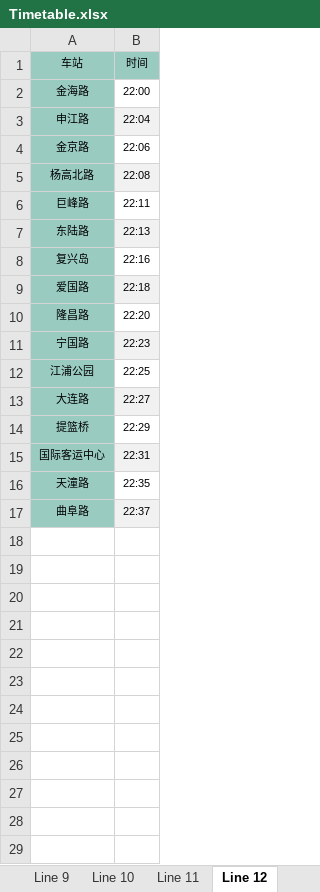
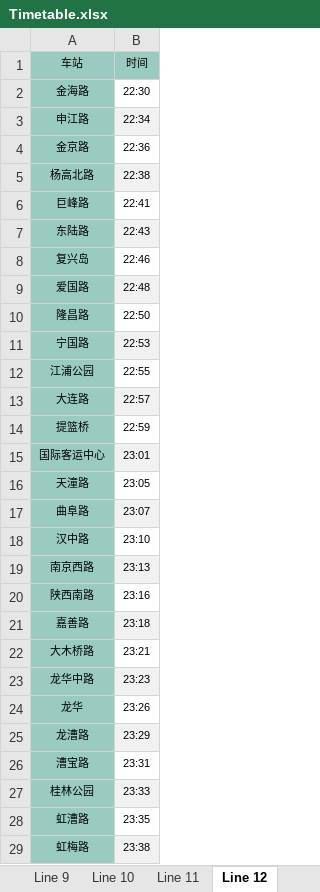
Before and after one commit to labyrinth-ssr/data_structures, an Excel workbook: pj2/Timetable.xlsx, sheet Line 12, drawn as a sheet; only a part is shown; values as stored, in another font and other column widths than the file's, no borders; the diff covers the shown part only; the diff names each change by its address in the sheet, - before the commit and + after, or states it on an @@ line.

```diff
--- a/pj2/Timetable.xlsx (sheet Line 12)
+++ b/pj2/Timetable.xlsx (sheet Line 12)
-B2: 22:00
+B2: 22:30
-B3: 22:04
+B3: 22:34
-B4: 22:06
+B4: 22:36
-B5: 22:08
+B5: 22:38
-B6: 22:11
+B6: 22:41
-B7: 22:13
+B7: 22:43
-B8: 22:16
+B8: 22:46
-B9: 22:18
+B9: 22:48
-B10: 22:20
+B10: 22:50
-B11: 22:23
+B11: 22:53
-B12: 22:25
+B12: 22:55
-B13: 22:27
+B13: 22:57
-B14: 22:29
+B14: 22:59
-B15: 22:31
+B15: 23:01
-B16: 22:35
+B16: 23:05
-B17: 22:37
+B17: 23:07
+row 18: 汉中路 | 23:10
+row 19: 南京西路 | 23:13
+row 20: 陕西南路 | 23:16
+row 21: 嘉善路 | 23:18
+row 22: 大木桥路 | 23:21
+row 23: 龙华中路 | 23:23
+row 24: 龙华 | 23:26
+row 25: 龙漕路 | 23:29
+row 26: 漕宝路 | 23:31
+row 27: 桂林公园 | 23:33
+row 28: 虹漕路 | 23:35
+row 29: 虹梅路 | 23:38
```
Also changed, not shown: 4 added rows elsewhere in this sheet, sheet Line 11, sheet Line 10, sheet Line 9, sheet Line 13, sheet Line 2, sheet Line 16, 4 more sheets, other sheet tabs, 21 other files.
